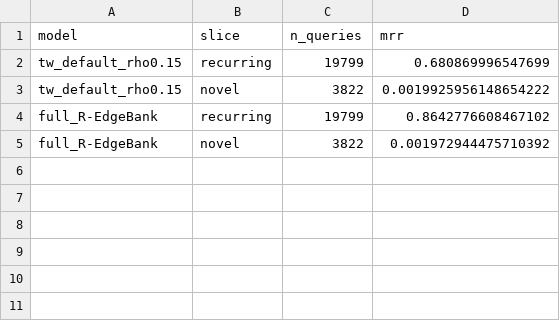
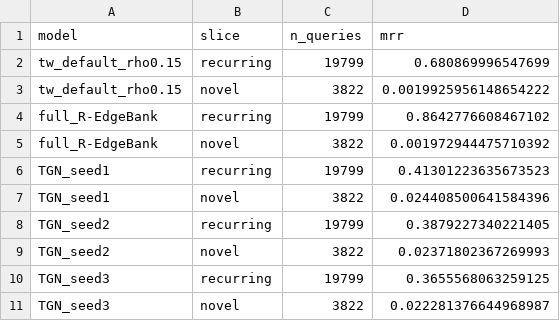
Before and after one commit to Rosierobber/Temporal-Graph-ML-Project, a CSV file: results/rq2_slices_wiki.csv, drawn as a sheet.

Commit message:
RQ2 slices with TGN seeds (query-time definition)

```diff
--- a/results/rq2_slices_wiki.csv
+++ b/results/rq2_slices_wiki.csv
@@ -5 +5,7 @@ full_R-EdgeBank,recurring,19799,0.8642776608467102
 full_R-EdgeBank,novel,3822,0.001972944475710392
+TGN_seed1,recurring,19799,0.41301223635673523
+TGN_seed1,novel,3822,0.024408500641584396
+TGN_seed2,recurring,19799,0.3879227340221405
+TGN_seed2,novel,3822,0.02371802367269993
+TGN_seed3,recurring,19799,0.3655568063259125
+TGN_seed3,novel,3822,0.022281376644968987
```
